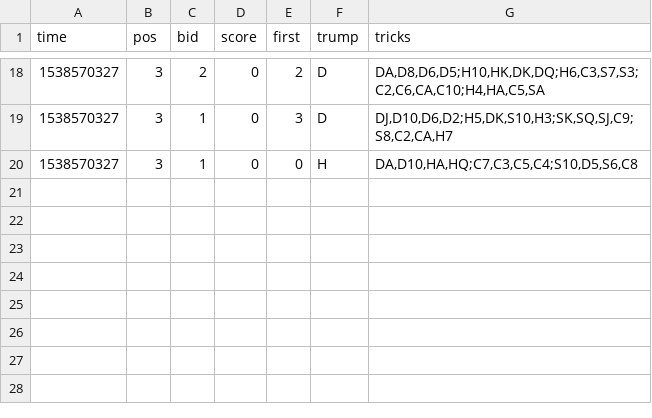
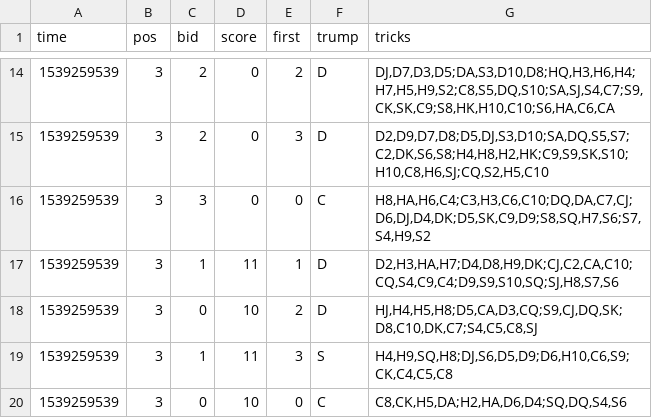
Before and after one commit to asherLZR/ohhell, a CSV file: logs/4.csv, drawn as a sheet; only a part is shown, gaps mark what is left out; the diff covers the shown part only.

```diff
--- a/logs/4.csv
+++ b/logs/4.csv
@@ -18,3 +14,7 @@ time,pos,bid,score,first,trump,tricks
-1538570327,3,2,0,2,D,"DA,D8,D6,D5;H10,HK,DK,DQ;H6,C3,S7,S3;C2,C6,CA,C10;H4,HA,C5,SA"
-1538570327,3,1,0,3,D,"DJ,D10,D6,D2;H5,DK,S10,H3;SK,SQ,SJ,C9;S8,C2,CA,H7"
-1538570327,3,1,0,0,H,"DA,D10,HA,HQ;C7,C3,C5,C4;S10,D5,S6,C8"
+1539259539,3,2,0,2,D,"DJ,D7,D3,D5;DA,S3,D10,D8;HQ,H3,H6,H4;H7,H5,H9,S2;C8,S5,DQ,S10;SA,SJ,S4,C7;S9,CK,SK,C9;S8,HK,H10,C10;S6,HA,C6,CA"
+1539259539,3,2,0,3,D,"D2,D9,D7,D8;D5,DJ,S3,D10;SA,DQ,S5,S7;C2,DK,S6,S8;H4,H8,H2,HK;C9,S9,SK,S10;H10,C8,H6,SJ;CQ,S2,H5,C10"
+1539259539,3,3,0,0,C,"H8,HA,H6,C4;C3,H3,C6,C10;DQ,DA,C7,CJ;D6,DJ,D4,DK;D5,SK,C9,D9;S8,SQ,H7,S6;S7,S4,H9,S2"
+1539259539,3,1,11,1,D,"D2,H3,HA,H7;D4,D8,H9,DK;CJ,C2,CA,C10;CQ,S4,C9,C4;D9,S9,S10,SQ;SJ,H8,S7,S6"
+1539259539,3,0,10,2,D,"HJ,H4,H5,H8;D5,CA,D3,CQ;S9,CJ,DQ,SK;D8,C10,DK,C7;S4,C5,C8,SJ"
+1539259539,3,1,11,3,S,"H4,H9,SQ,H8;DJ,S6,D5,D9;D6,H10,C6,S9;CK,C4,C5,C8"
+1539259539,3,0,10,0,C,"C8,CK,H5,DA;H2,HA,D6,D4;SQ,DQ,S4,S6"
```
Also changed, not shown: 6 added rows, 10 removed rows and 19 edited cells elsewhere in this file, logs/1.csv, logs/2.csv, 2 other files.
